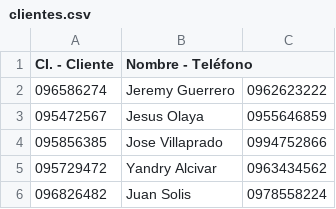
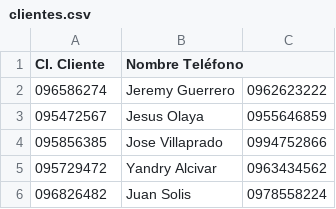
Before and after one commit to jguerrerog15-arch/Mi-primer-repositorio, a CSV file: datos_clientes/clientes.csv, drawn as a sheet.

Commit message:
Update clientes.csv

```diff
--- a/datos_clientes/clientes.csv
+++ b/datos_clientes/clientes.csv
@@ -1,2 +1,2 @@
-CI. - Cliente	Nombre - Teléfono
+CI.  Cliente	Nombre  Teléfono
 096586274	Jeremy Guerrero	0962623222
```
